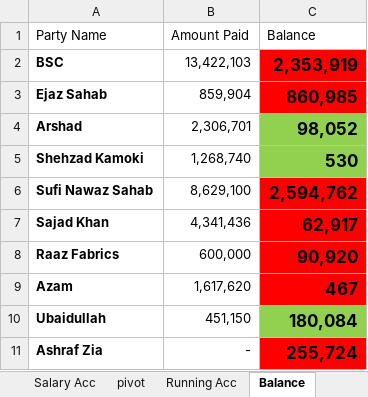
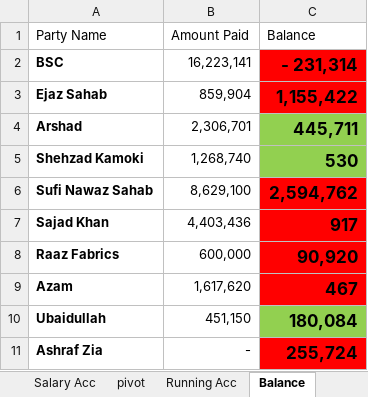
Before and after one commit to omerrazzaq4/AlHamd_Oct, an Excel workbook: Factory_Khata_October.xlsx, sheet Balance, drawn as a sheet; only a part is shown; values as stored, in another font and other column widths than the file's, no borders; table styles not drawn; the diff names each change by its address in the sheet, - before the commit and + after, or states it on an @@ line.

```diff
--- a/Factory_Khata_October.xlsx (sheet Balance)
+++ b/Factory_Khata_October.xlsx (sheet Balance)
-B2: 13,422,103
+B2: 16,223,141
-C2: 2,353,919
+C2: - 231,314
-C3: 860,985
+C3: 1,155,422
-C4: 98,052
+C4: 445,711
-B7: 4,341,436
+B7: 4,403,436
-C7: 62,917
+C7: 917
```
Also changed, not shown: sheet Cashbook, sheet ledger, sheet Billing, sheet pivot, sheet Profit, sheet Expenses, 1 more sheet, charts or pictures.
